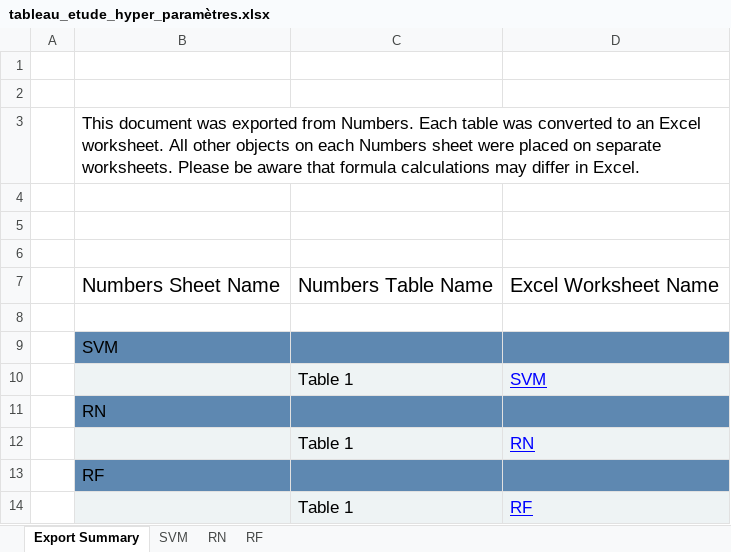
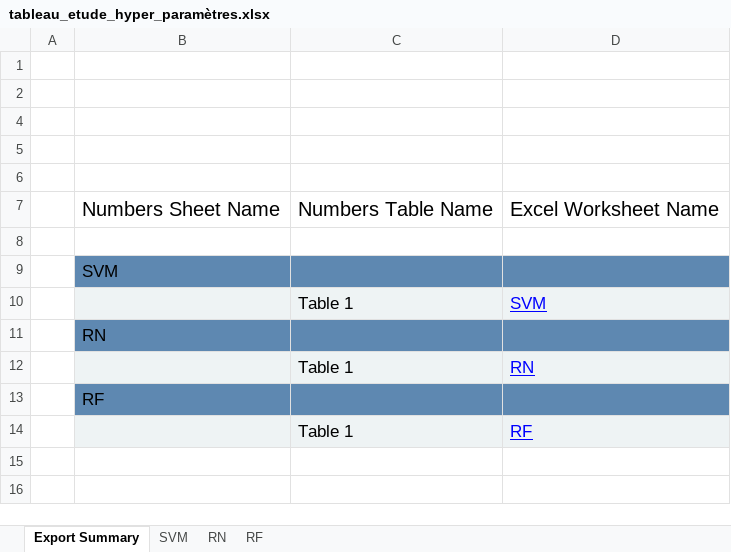
Before and after one commit to David-LETINAUD/GTI770, an Excel workbook: GTI770_Laboratoire4_-_BLEA14058906_LETD05129708_LIOT20069605/tableau_etude_hyper_paramètres.xlsx, sheet Export Summary, drawn as a sheet; values as stored, in another font and other column widths than the file's, no borders; the diff names each change by its address in the sheet, - before the commit and + after, or states it on an @@ line.

```diff
--- a/GTI770_Laboratoire4_-_BLEA14058906_LETD05129708_LIOT20069605/tableau_etude_hyper_paramètres.xlsx (sheet Export Summary)
+++ b/GTI770_Laboratoire4_-_BLEA14058906_LETD05129708_LIOT20069605/tableau_etude_hyper_paramètres.xlsx (sheet Export Summary)
@@ row 3 hidden:  | This document was exported from Numbers. Each table was converted to an Excel worksheet. All other objects on each Numbers sheet were placed on separate worksheets. Please be aware that formula calculations may differ in Excel. @@
```
Also changed, not shown: sheet SVM, sheet RF, sheet RN, GTI770_Laboratoire4_-_BLEA14058906_LETD05129708_LIOT20069605/Matrice_etude_hyper_paramètres.xlsx, 6 other files.
